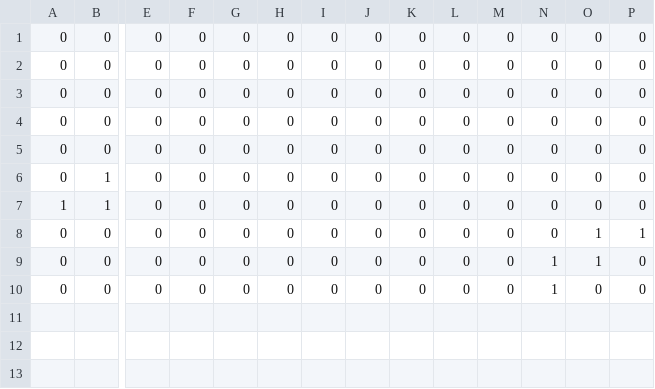
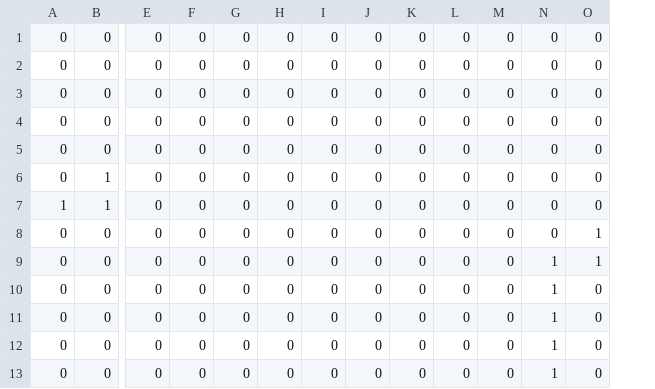
Before and after one commit to mindoodoo/Indie-Studio, a CSV file: Source/Maps/TestMap/test.csv, drawn as a sheet; only a part is shown, gaps mark what is left out; removed rows and columns are numbered as before the commit, all else as after; rows hold the shown columns only; the diff names each change by its address in the sheet, - before the commit and + after, or states it on an @@ line.

```diff
--- a/Source/Maps/TestMap/test.csv
+++ b/Source/Maps/TestMap/test.csv
-column P, rows 1-10: 0 | 0 | 0 | 0 | 0 | 0 | 0 | 1 | 0 | 0
+row 11: 0 | 0 | 0 | 0 | 0 | 0 | 0 | 0 | 0 | 0 | 0 | 1 | 0
+row 12: 0 | 0 | 0 | 0 | 0 | 0 | 0 | 0 | 0 | 0 | 0 | 1 | 0
+row 13: 0 | 0 | 0 | 0 | 0 | 0 | 0 | 0 | 0 | 0 | 0 | 1 | 0
```
Also changed, not shown: 1 other file.
